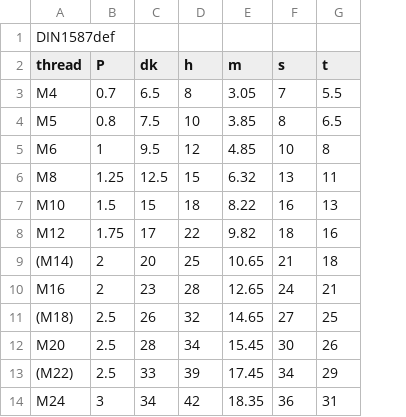
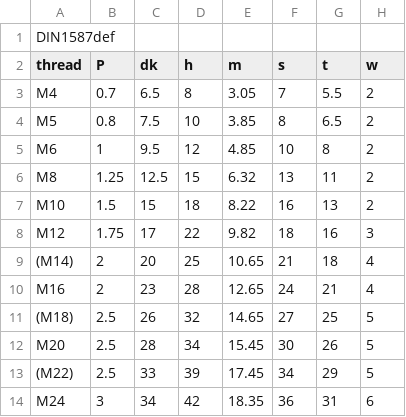
Before and after one commit to shaise/FreeCAD_FastenersWB, a CSV file: FsData/din1587def.csv, drawn as a sheet; the diff names each change by its address in the sheet, - before the commit and + after, or states it on an @@ line.

```diff
--- a/FsData/din1587def.csv
+++ b/FsData/din1587def.csv
+column H (w), rows 3-14: 2 | 2 | 2 | 2 | 2 | 3 | 4 | 4 | 5 | 5 | 5 | 6
```
Also changed, not shown: 1 other file.
